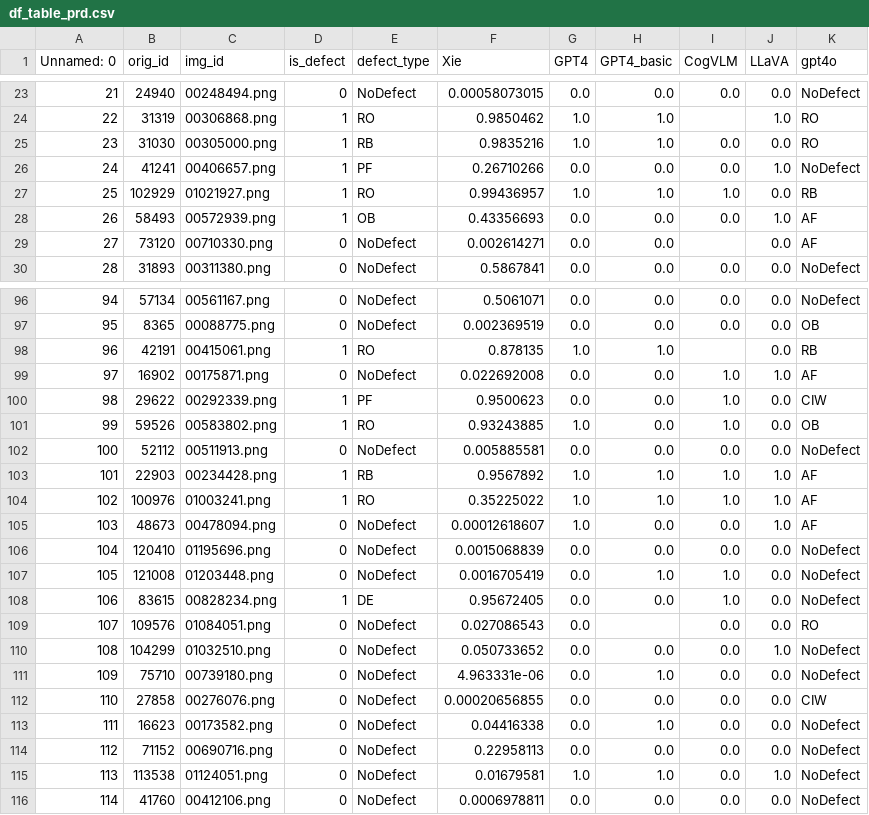
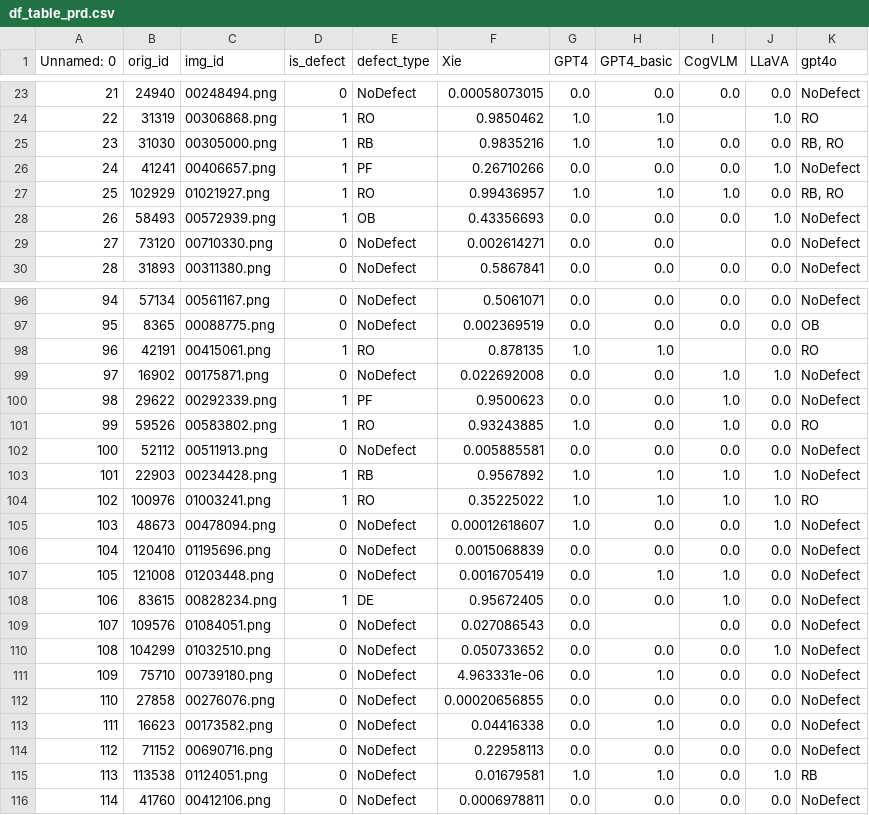
Before and after one commit to baimuchu/DSAIE-vision-LLM-Project, a CSV file: results/gpt4o/df_table_prd.csv, drawn as a sheet; only a part is shown, gaps mark what is left out; the diff covers the shown part only.

```diff
--- a/results/gpt4o/df_table_prd.csv
+++ b/results/gpt4o/df_table_prd.csv
@@ -24,7 +24,7 @@ Unnamed: 0,orig_id,img_id,is_defect,defect_type,Xie,GPT4,GPT4_basic,CogVLM,LLaVA
 22,31319,00306868.png,1,RO,0.9850462,1.0,1.0,,1.0,RO
-23,31030,00305000.png,1,RB,0.9835216,1.0,1.0,0.0,0.0,RO
+23,31030,00305000.png,1,RB,0.9835216,1.0,1.0,0.0,0.0,"RB, RO"
 24,41241,00406657.png,1,PF,0.26710266,0.0,0.0,0.0,1.0,NoDefect
-25,102929,01021927.png,1,RO,0.99436957,1.0,1.0,1.0,0.0,RB
-26,58493,00572939.png,1,OB,0.43356693,0.0,0.0,0.0,1.0,AF
-27,73120,00710330.png,0,NoDefect,0.002614271,0.0,0.0,,0.0,AF
+25,102929,01021927.png,1,RO,0.99436957,1.0,1.0,1.0,0.0,"RB, RO"
+26,58493,00572939.png,1,OB,0.43356693,0.0,0.0,0.0,1.0,NoDefect
+27,73120,00710330.png,0,NoDefect,0.002614271,0.0,0.0,,0.0,NoDefect
 28,31893,00311380.png,0,NoDefect,0.5867841,0.0,0.0,0.0,0.0,NoDefect
@@ -97,10 +97,10 @@ Unnamed: 0,orig_id,img_id,is_defect,defect_type,Xie,GPT4,GPT4_basic,CogVLM,LLaVA
 95,8365,00088775.png,0,NoDefect,0.002369519,0.0,0.0,0.0,0.0,OB
-96,42191,00415061.png,1,RO,0.878135,1.0,1.0,,0.0,RB
-97,16902,00175871.png,0,NoDefect,0.022692008,0.0,0.0,1.0,1.0,AF
-98,29622,00292339.png,1,PF,0.9500623,0.0,0.0,1.0,0.0,CIW
-99,59526,00583802.png,1,RO,0.93243885,1.0,0.0,1.0,0.0,OB
+96,42191,00415061.png,1,RO,0.878135,1.0,1.0,,0.0,RO
+97,16902,00175871.png,0,NoDefect,0.022692008,0.0,0.0,1.0,1.0,NoDefect
+98,29622,00292339.png,1,PF,0.9500623,0.0,0.0,1.0,0.0,NoDefect
+99,59526,00583802.png,1,RO,0.93243885,1.0,0.0,1.0,0.0,RO
 100,52112,00511913.png,0,NoDefect,0.005885581,0.0,0.0,0.0,0.0,NoDefect
-101,22903,00234428.png,1,RB,0.9567892,1.0,1.0,1.0,1.0,AF
-102,100976,01003241.png,1,RO,0.35225022,1.0,1.0,1.0,1.0,AF
-103,48673,00478094.png,0,NoDefect,0.00012618607,1.0,0.0,0.0,1.0,AF
+101,22903,00234428.png,1,RB,0.9567892,1.0,1.0,1.0,1.0,NoDefect
+102,100976,01003241.png,1,RO,0.35225022,1.0,1.0,1.0,1.0,RO
+103,48673,00478094.png,0,NoDefect,0.00012618607,1.0,0.0,0.0,1.0,NoDefect
 104,120410,01195696.png,0,NoDefect,0.0015068839,0.0,0.0,0.0,0.0,NoDefect
@@ -108,9 +108,9 @@ Unnamed: 0,orig_id,img_id,is_defect,defect_type,Xie,GPT4,GPT4_basic,CogVLM,LLaVA
 106,83615,00828234.png,1,DE,0.95672405,0.0,0.0,1.0,0.0,NoDefect
-107,109576,01084051.png,0,NoDefect,0.027086543,0.0,,0.0,0.0,RO
+107,109576,01084051.png,0,NoDefect,0.027086543,0.0,,0.0,0.0,NoDefect
 108,104299,01032510.png,0,NoDefect,0.050733652,0.0,0.0,0.0,1.0,NoDefect
 109,75710,00739180.png,0,NoDefect,4.963331e-06,0.0,1.0,0.0,0.0,NoDefect
-110,27858,00276076.png,0,NoDefect,0.00020656855,0.0,0.0,0.0,0.0,CIW
+110,27858,00276076.png,0,NoDefect,0.00020656855,0.0,0.0,0.0,0.0,NoDefect
 111,16623,00173582.png,0,NoDefect,0.04416338,0.0,1.0,0.0,0.0,NoDefect
 112,71152,00690716.png,0,NoDefect,0.22958113,0.0,0.0,0.0,0.0,NoDefect
-113,113538,01124051.png,0,NoDefect,0.01679581,1.0,1.0,0.0,1.0,NoDefect
+113,113538,01124051.png,0,NoDefect,0.01679581,1.0,1.0,0.0,1.0,RB
 114,41760,00412106.png,0,NoDefect,0.0006978811,0.0,0.0,0.0,0.0,NoDefect
```
Also changed, not shown: 51 edited cells elsewhere in this file, results/phi/df_table_prd.csv, 18 other files.
